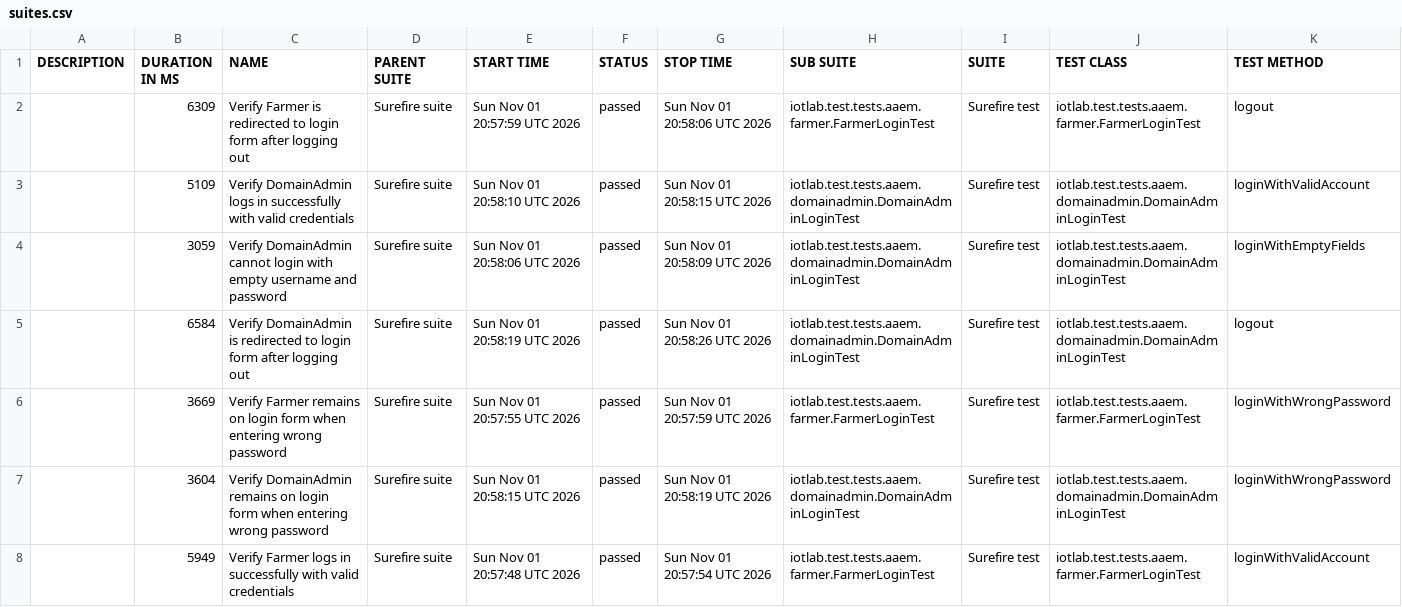
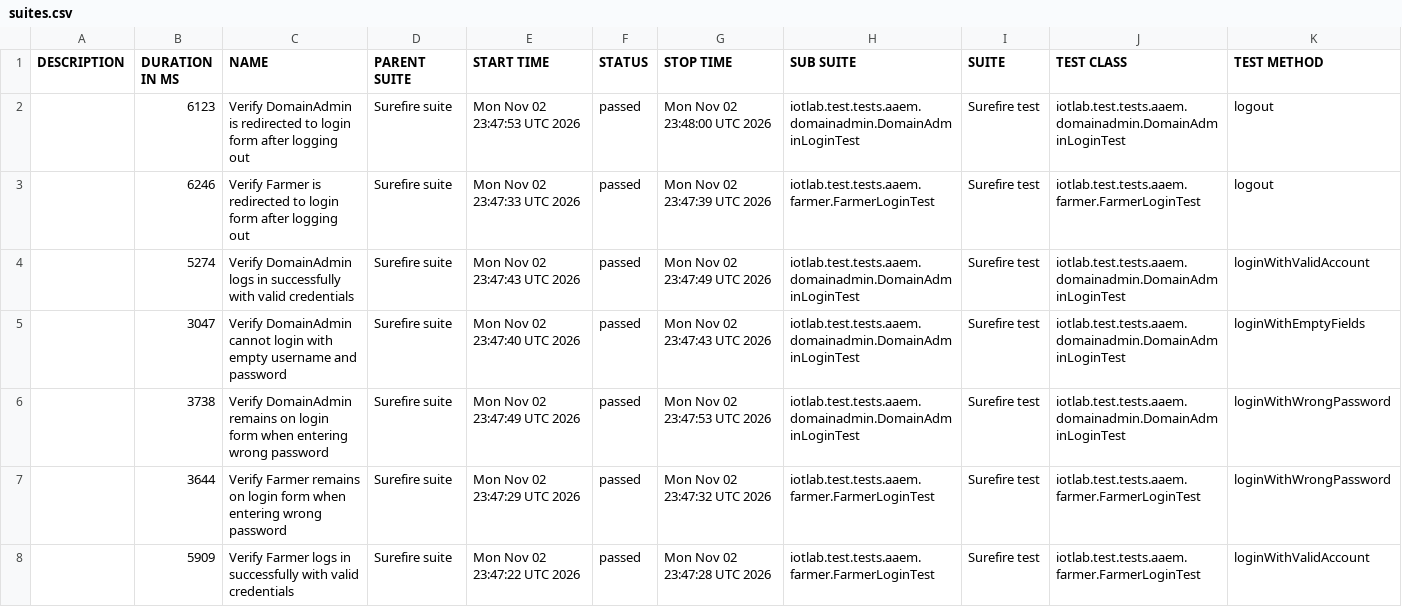
Before and after one commit to forgotmenet/Iotlab-Automation-Test, a CSV file: data/suites.csv, drawn as a sheet.

```diff
--- a/data/suites.csv
+++ b/data/suites.csv
@@ -1,8 +1,8 @@
 "DESCRIPTION","DURATION IN MS","NAME","PARENT SUITE","START TIME","STATUS","STOP TIME","SUB SUITE","SUITE","TEST CLASS","TEST METHOD"
-"","6309","Verify Farmer is redirected to login form after logging out","Surefire suite","Sun Nov 01 20:57:59 UTC 2026","passed","Sun Nov 01 20:58:06 UTC 2026","iotlab.test.tests.aaem.farmer.FarmerLoginTest","Surefire test","iotlab.test.tests.aaem.farmer.FarmerLoginTest","logout"
-"","5109","Verify DomainAdmin logs in successfully with valid credentials","Surefire suite","Sun Nov 01 20:58:10 UTC 2026","passed","Sun Nov 01 20:58:15 UTC 2026","iotlab.test.tests.aaem.domainadmin.DomainAdminLoginTest","Surefire test","iotlab.test.tests.aaem.domainadmin.DomainAdminLoginTest","loginWithValidAccount"
-"","3059","Verify DomainAdmin cannot login with empty username and password","Surefire suite","Sun Nov 01 20:58:06 UTC 2026","passed","Sun Nov 01 20:58:09 UTC 2026","iotlab.test.tests.aaem.domainadmin.DomainAdminLoginTest","Surefire test","iotlab.test.tests.aaem.domainadmin.DomainAdminLoginTest","loginWithEmptyFields"
-"","6584","Verify DomainAdmin is redirected to login form after logging out","Surefire suite","Sun Nov 01 20:58:19 UTC 2026","passed","Sun Nov 01 20:58:26 UTC 2026","iotlab.test.tests.aaem.domainadmin.DomainAdminLoginTest","Surefire test","iotlab.test.tests.aaem.domainadmin.DomainAdminLoginTest","logout"
-"","3669","Verify Farmer remains on login form when entering wrong password","Surefire suite","Sun Nov 01 20:57:55 UTC 2026","passed","Sun Nov 01 20:57:59 UTC 2026","iotlab.test.tests.aaem.farmer.FarmerLoginTest","Surefire test","iotlab.test.tests.aaem.farmer.FarmerLoginTest","loginWithWrongPassword"
-"","3604","Verify DomainAdmin remains on login form when entering wrong password","Surefire suite","Sun Nov 01 20:58:15 UTC 2026","passed","Sun Nov 01 20:58:19 UTC 2026","iotlab.test.tests.aaem.domainadmin.DomainAdminLoginTest","Surefire test","iotlab.test.tests.aaem.domainadmin.DomainAdminLoginTest","loginWithWrongPassword"
-"","5949","Verify Farmer logs in successfully with valid credentials","Surefire suite","Sun Nov 01 20:57:48 UTC 2026","passed","Sun Nov 01 20:57:54 UTC 2026","iotlab.test.tests.aaem.farmer.FarmerLoginTest","Surefire test","iotlab.test.tests.aaem.farmer.FarmerLoginTest","loginWithValidAccount"
+"","6123","Verify DomainAdmin is redirected to login form after logging out","Surefire suite","Mon Nov 02 23:47:53 UTC 2026","passed","Mon Nov 02 23:48:00 UTC 2026","iotlab.test.tests.aaem.domainadmin.DomainAdminLoginTest","Surefire test","iotlab.test.tests.aaem.domainadmin.DomainAdminLoginTest","logout"
+"","6246","Verify Farmer is redirected to login form after logging out","Surefire suite","Mon Nov 02 23:47:33 UTC 2026","passed","Mon Nov 02 23:47:39 UTC 2026","iotlab.test.tests.aaem.farmer.FarmerLoginTest","Surefire test","iotlab.test.tests.aaem.farmer.FarmerLoginTest","logout"
+"","5274","Verify DomainAdmin logs in successfully with valid credentials","Surefire suite","Mon Nov 02 23:47:43 UTC 2026","passed","Mon Nov 02 23:47:49 UTC 2026","iotlab.test.tests.aaem.domainadmin.DomainAdminLoginTest","Surefire test","iotlab.test.tests.aaem.domainadmin.DomainAdminLoginTest","loginWithValidAccount"
+"","3047","Verify DomainAdmin cannot login with empty username and password","Surefire suite","Mon Nov 02 23:47:40 UTC 2026","passed","Mon Nov 02 23:47:43 UTC 2026","iotlab.test.tests.aaem.domainadmin.DomainAdminLoginTest","Surefire test","iotlab.test.tests.aaem.domainadmin.DomainAdminLoginTest","loginWithEmptyFields"
+"","3738","Verify DomainAdmin remains on login form when entering wrong password","Surefire suite","Mon Nov 02 23:47:49 UTC 2026","passed","Mon Nov 02 23:47:53 UTC 2026","iotlab.test.tests.aaem.domainadmin.DomainAdminLoginTest","Surefire test","iotlab.test.tests.aaem.domainadmin.DomainAdminLoginTest","loginWithWrongPassword"
+"","3644","Verify Farmer remains on login form when entering wrong password","Surefire suite","Mon Nov 02 23:47:29 UTC 2026","passed","Mon Nov 02 23:47:32 UTC 2026","iotlab.test.tests.aaem.farmer.FarmerLoginTest","Surefire test","iotlab.test.tests.aaem.farmer.FarmerLoginTest","loginWithWrongPassword"
+"","5909","Verify Farmer logs in successfully with valid credentials","Surefire suite","Mon Nov 02 23:47:22 UTC 2026","passed","Mon Nov 02 23:47:28 UTC 2026","iotlab.test.tests.aaem.farmer.FarmerLoginTest","Surefire test","iotlab.test.tests.aaem.farmer.FarmerLoginTest","loginWithValidAccount"
```
Also changed, not shown: 35 other files.
